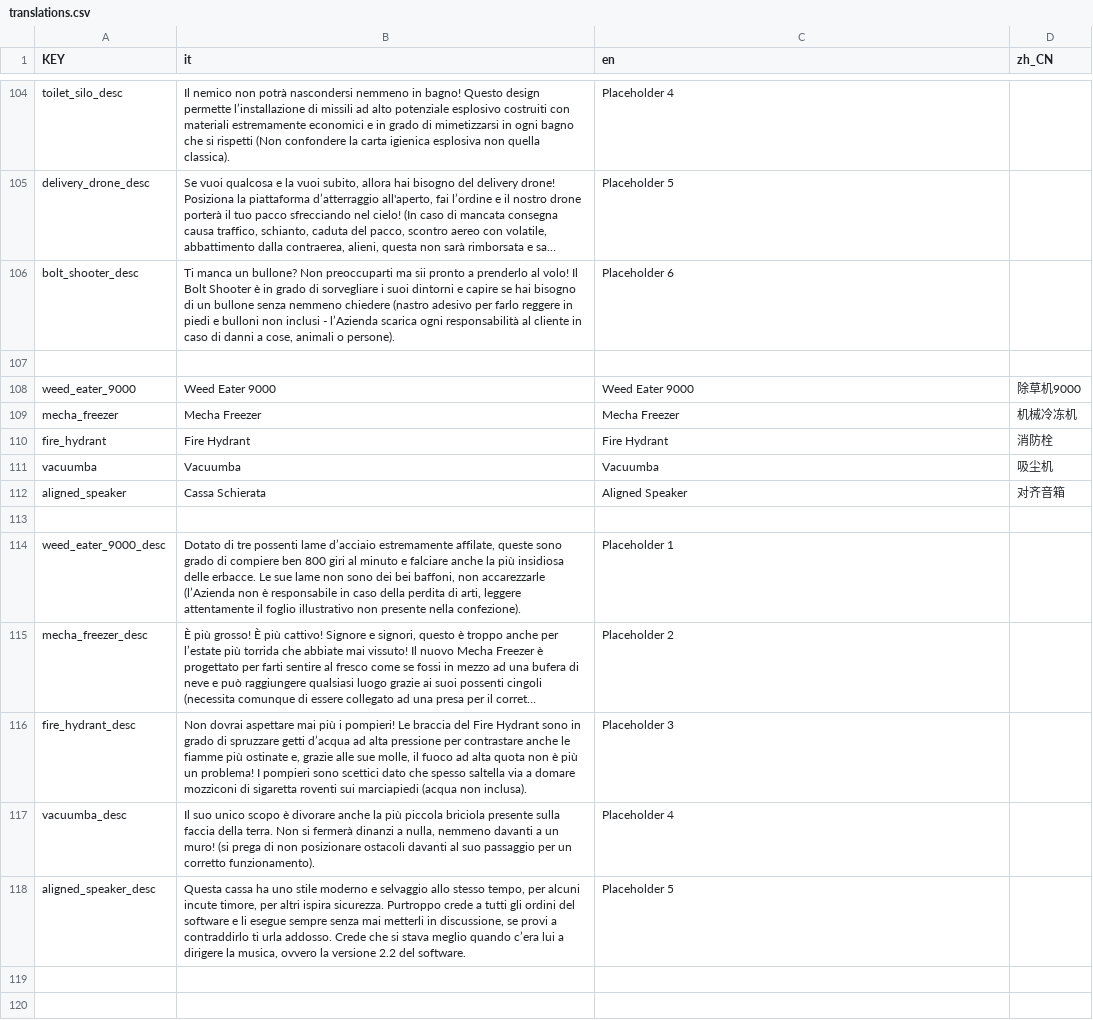
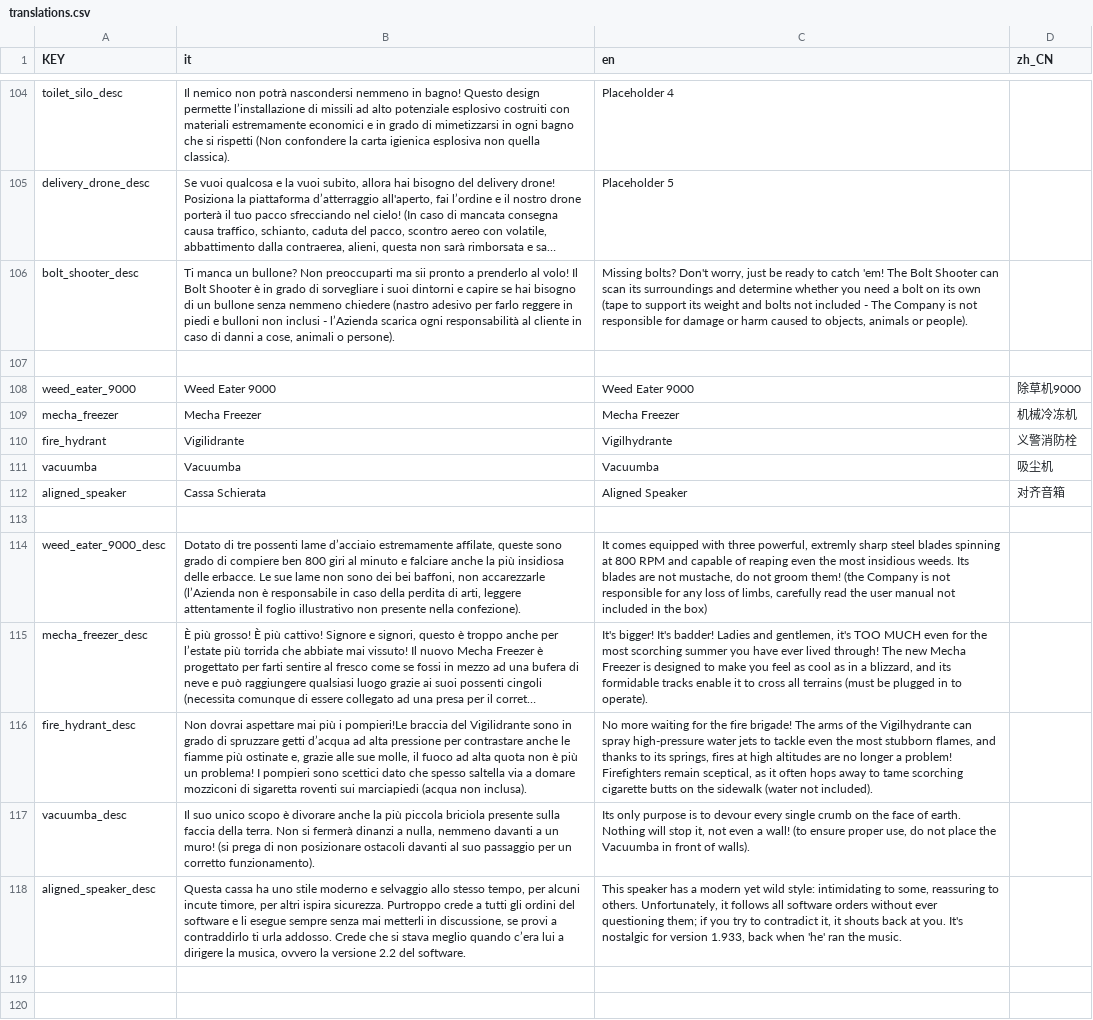
Before and after one commit to Gabbosenpai/Project-Hydra, a CSV file: Assets/Translations/translations.csv, drawn as a sheet; only a part is shown, gaps mark what is left out; long unchanged cells end in …; the diff names each change by its address in the sheet, - before the commit and + after, or states it on an @@ line.

```diff
--- a/Assets/Translations/translations.csv
+++ b/Assets/Translations/translations.csv
-C106 (en): Placeholder 6
+C106 (en): Missing bolts? Don't worry, just be ready to catch 'em! The Bolt Shooter can scan its surroundings and determine whether you need a bolt on its own (tape to support its weight and bolts not included - The Company is not responsible for damage or harm caused to objects, animals or people).
-B110 (it): Fire Hydrant
+B110 (it): Vigilidrante
-C110 (en): Fire Hydrant
+C110 (en): Vigilhydrante
-D110 (zh_CN): 消防栓
+D110 (zh_CN): 义警消防栓
-C114 (en): Placeholder 1
+C114 (en): It comes equipped with three powerful, extremly sharp steel blades spinning at 800 RPM and capable of reaping even the most insidious weeds. Its blades are not mustache, do not groom them! (the Company is not responsible for any loss of limbs, carefully read the user manual not included in the box)
-C115 (en): Placeholder 2
+C115 (en): It's bigger! It's badder! Ladies and gentlemen, it's TOO MUCH even for the most scorching summer you have ever lived through! The new Mecha Freezer is designed to make you feel as cool as in a blizzard, and its formidable tracks enable it to cross all terrains (must be plugged in to operate).
-B116 (it): …più i pompieri! Le braccia del Fire Hydrant sono in…
+B116 (it): …più i pompieri!Le braccia del Vigilidrante sono in…
-C116 (en): Placeholder 3
+C116 (en): No more waiting for the fire brigade! The arms of the Vigilhydrante can spray high-pressure water jets to tackle even the most stubborn flames, and thanks to its springs, fires at high altitudes are no longer a problem! Firefighters remain sceptical, as it often hops away to tame scorching cigarette butts on the sidewalk (water not included).
-C117 (en): Placeholder 4
+C117 (en): Its only purpose is to devour every single crumb on the face of earth. Nothing will stop it, not even a wall! (to ensure proper use, do not place the Vacuumba in front of walls).
-C118 (en): Placeholder 5
+C118 (en): This speaker has a modern yet wild style: intimidating to some, reassuring to others. Unfortunately, it follows all software orders without ever questioning them; if you try to contradict it, it shouts back at you. It's nostalgic for version 1.933, back when 'he' ran the music.
```
Also changed, not shown: 3 other files.
